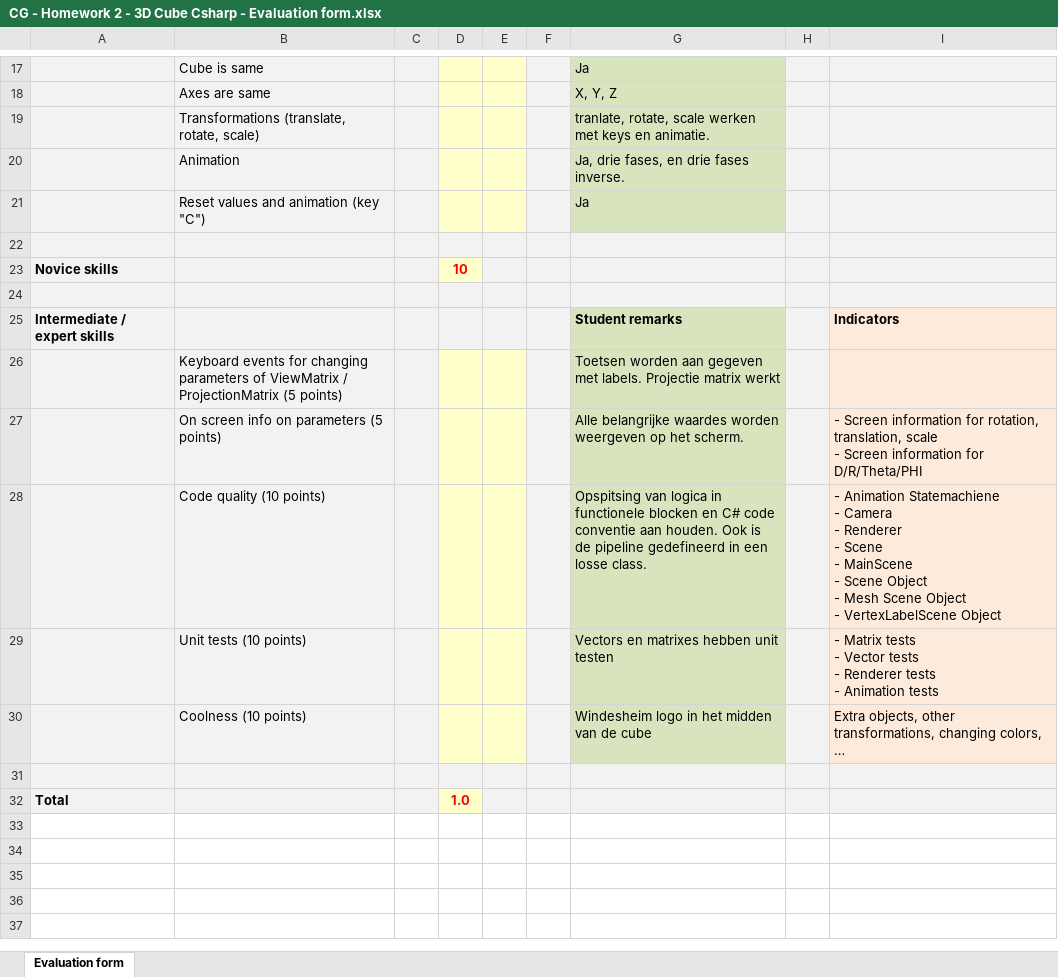
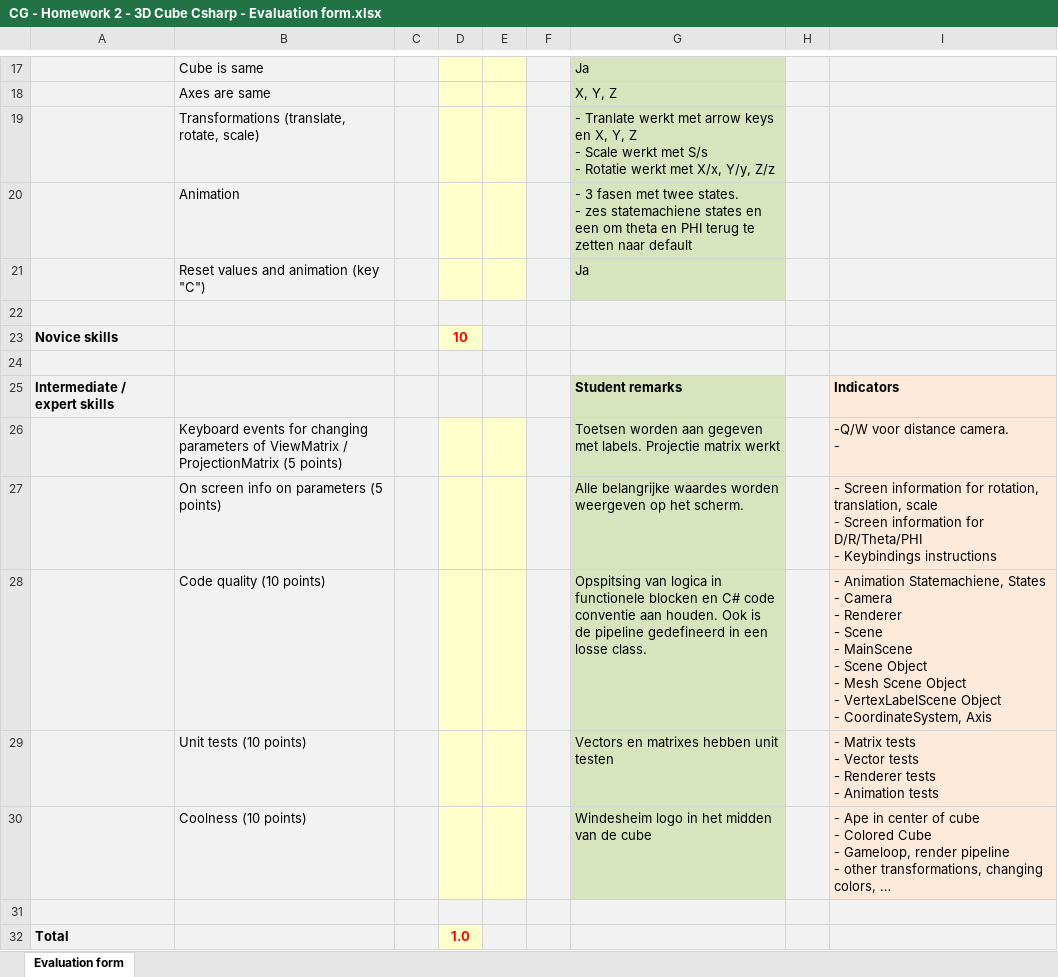
Before and after one commit to TimonPost/cube, an Excel workbook: CG - Homework 2 - 3D Cube Csharp - Evaluation form.xlsx, sheet Evaluation form, drawn as a sheet; only a part is shown, gaps mark what is left out; values as stored, in another font and other column widths than the file's, no borders; ↵ is a line break in a cell; the diff names each change by its address in the sheet, - before the commit and + after, or states it on an @@ line.

```diff
--- a/CG - Homework 2 - 3D Cube Csharp - Evaluation form.xlsx (sheet Evaluation form)
+++ b/CG - Homework 2 - 3D Cube Csharp - Evaluation form.xlsx (sheet Evaluation form)
-G19: tranlate, rotate, scale werken met keys en animatie.
+G19: - Tranlate werkt met arrow keys en X, Y, Z ↵ - Scale werkt met S/s ↵ - Rotatie werkt met X/x, Y/y, Z/z
-G20: Ja, drie fases, en drie fases inverse.
+G20: - 3 fasen met twee states. ↵ - zes statemachiene states en een om theta en PHI terug te zetten naar default
-I26: (empty)
+I26: -Q/W voor distance camera. ↵ -
-I27: …for D/R/Theta/PHI
+I27: …for D/R/Theta/PHI ↵ - Keybindings instructions
-I28: - Animation Statemachiene ↵ - Camera ↵ - Renderer ↵ - Scene ↵ - MainScene ↵ - Scene Object ↵ - Mesh Scene Object ↵ - VertexLabelScene Object
+I28: - Animation Statemachiene, States ↵ - Camera ↵ - Renderer ↵ - Scene ↵ - MainScene ↵ - Scene Object ↵ - Mesh Scene Object ↵ - VertexLabelScene Object ↵ - CoordinateSystem, Axis
-I30: Extra objects, other transformations,…
+I30: - Ape in center of cube ↵ - Colored Cube ↵ - Gameloop, render pipeline ↵ - other transformations,…
```
